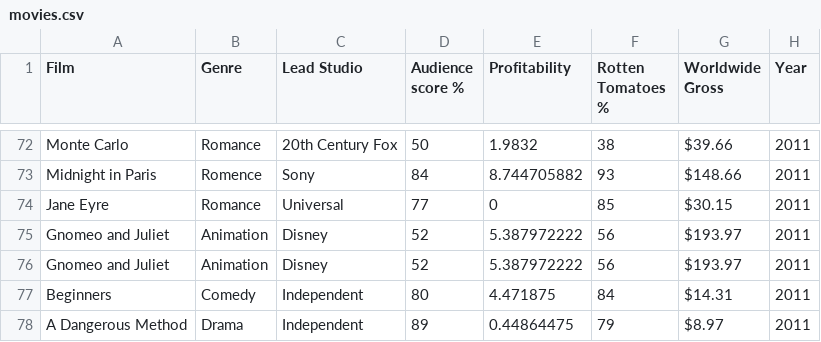
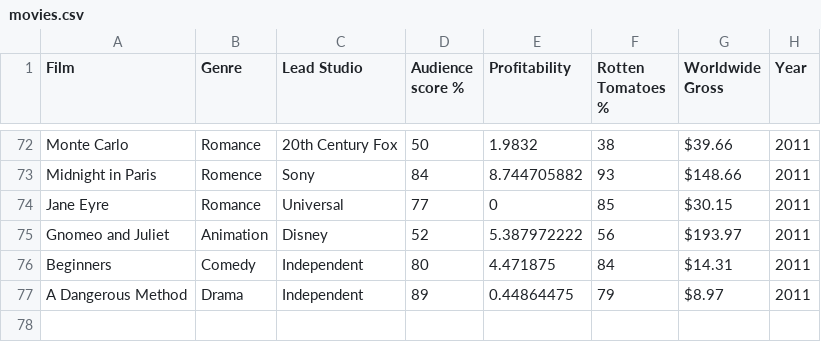
Before and after one commit to gmastorg/csc_221, a CSV file: M3L1/movies.csv, drawn as a sheet; only a part is shown, gaps mark what is left out.

```diff
--- a/M3L1/movies.csv
+++ b/M3L1/movies.csv
@@ -75,3 +75,2 @@ Jane Eyre,Romance,Universal,77,0,85,$30.15 ,2011
 Gnomeo and Juliet,Animation,Disney,52,5.387972222,56,$193.97 ,2011
-Gnomeo and Juliet,Animation,Disney,52,5.387972222,56,$193.97 ,2011
 Beginners,Comedy,Independent,80,4.471875,84,$14.31 ,2011
```
Also changed, not shown: 5 other files.
